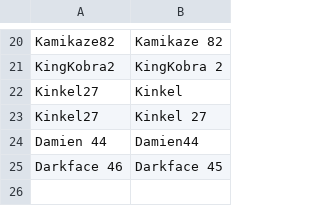
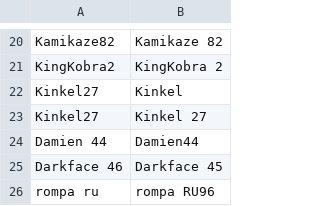
Before and after one commit to its-h4k1/desert-storm-roster-optimizer, a CSV file: data/aliases.csv, drawn as a sheet; only a part is shown, gaps mark what is left out.

Commit message:
admin: update aliases (1)

```diff
--- a/data/aliases.csv
+++ b/data/aliases.csv
@@ -25 +25,2 @@ Damien 44,Damien44
 Darkface 46,Darkface 45
+rompa ru,rompa RU96
```
